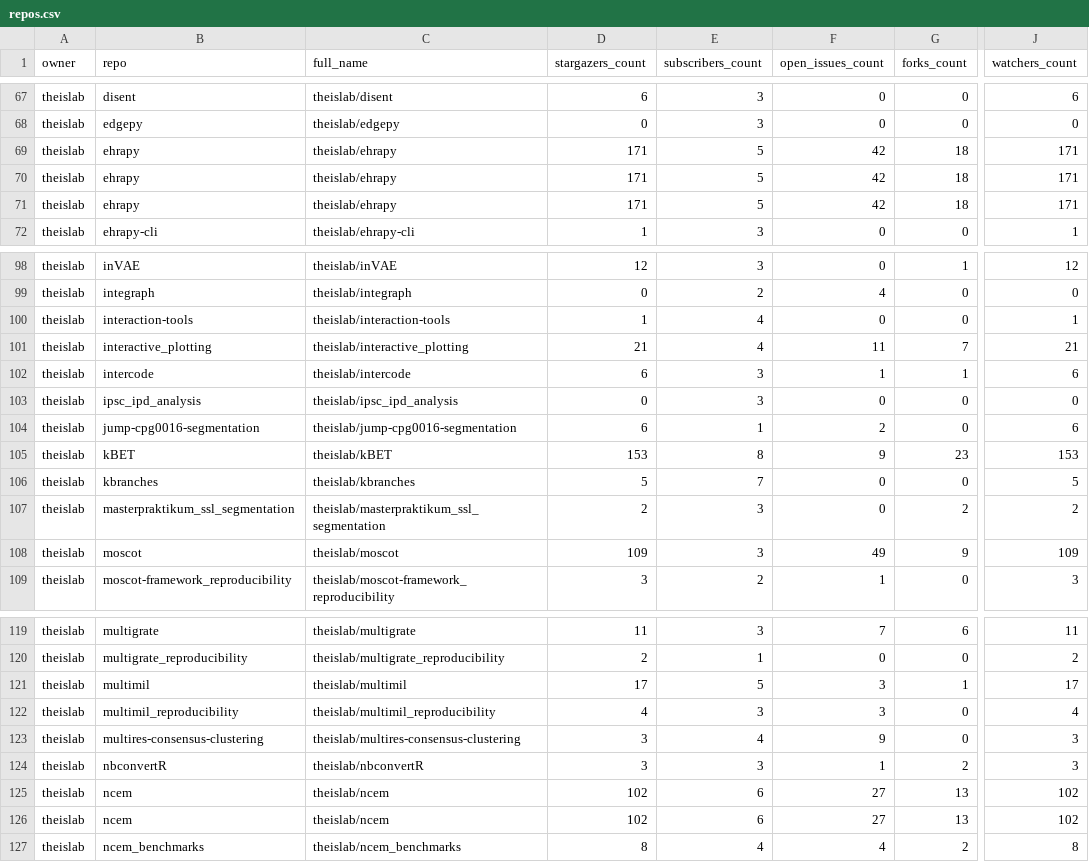
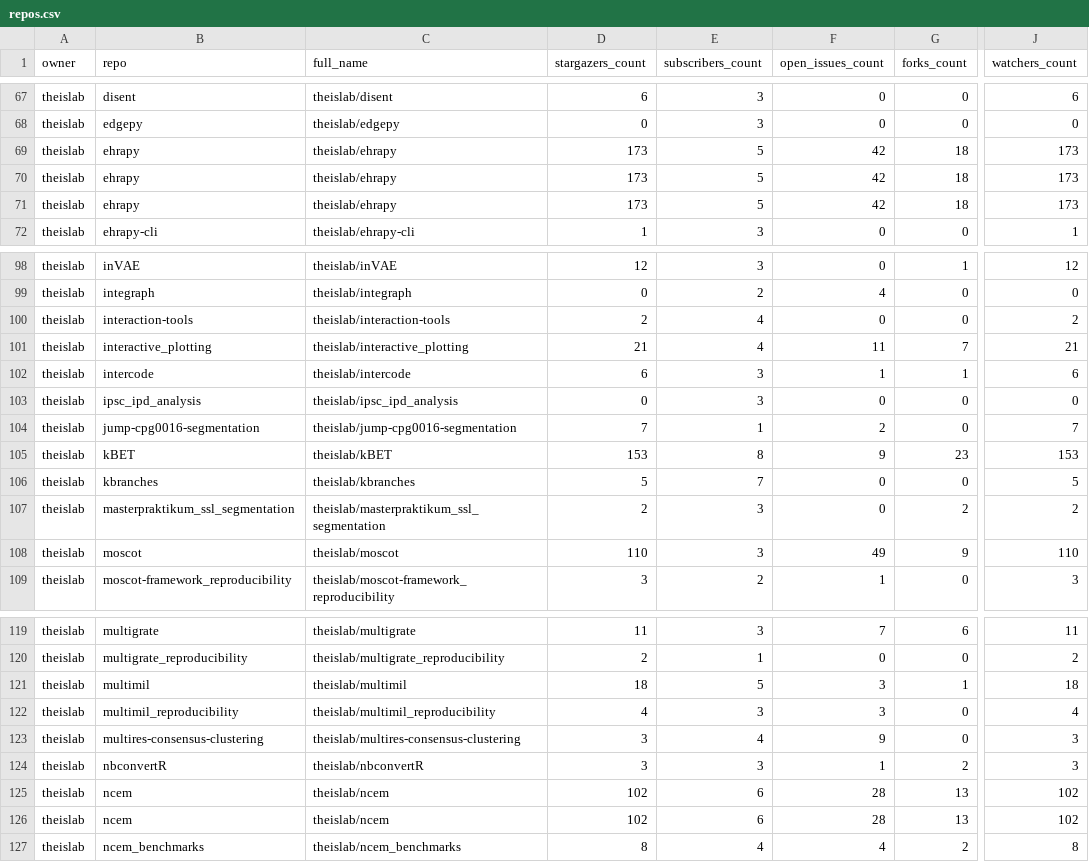
Before and after one commit to theislab/gh-dashboard, a CSV file: repos.csv, drawn as a sheet; only a part is shown, gaps mark what is left out; the diff covers the shown part only; the diff names each change by its address in the sheet, - before the commit and + after, or states it on an @@ line.

```diff
--- a/repos.csv
+++ b/repos.csv
-D69:D71 (stargazers_count): 171
+D69:D71 (stargazers_count): 173
-J69:J71 (watchers_count): 171
+J69:J71 (watchers_count): 173
-D100 (stargazers_count): 1
+D100 (stargazers_count): 2
-J100 (watchers_count): 1
+J100 (watchers_count): 2
-D104 (stargazers_count): 6
+D104 (stargazers_count): 7
-J104 (watchers_count): 6
+J104 (watchers_count): 7
-D108 (stargazers_count): 109
+D108 (stargazers_count): 110
-J108 (watchers_count): 109
+J108 (watchers_count): 110
-D121 (stargazers_count): 17
+D121 (stargazers_count): 18
-J121 (watchers_count): 17
+J121 (watchers_count): 18
-F125:F126 (open_issues_count): 27
+F125:F126 (open_issues_count): 28
```
Also changed, not shown: 16 edited cells elsewhere in this file, 2 other files.
